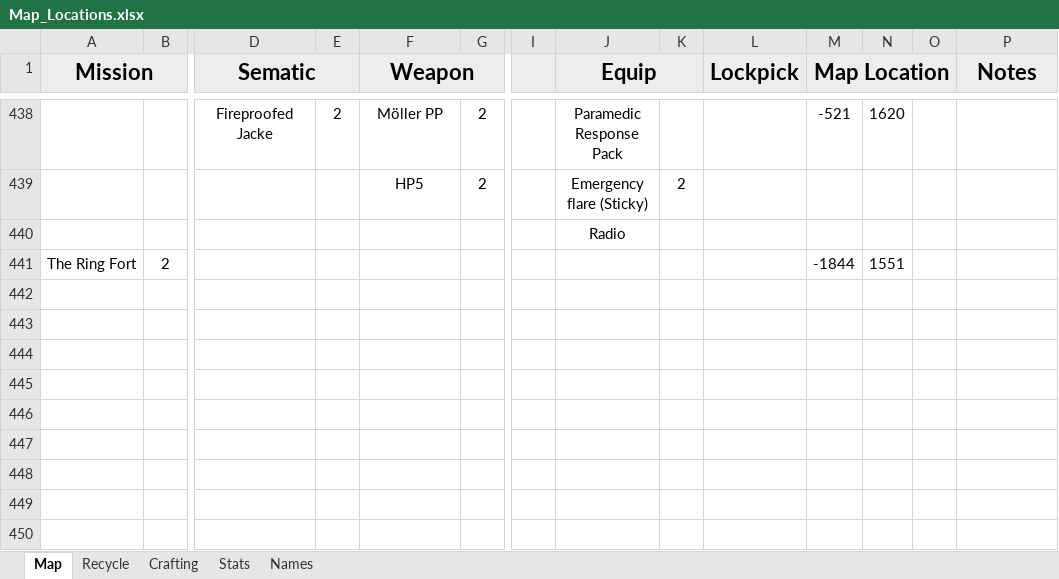
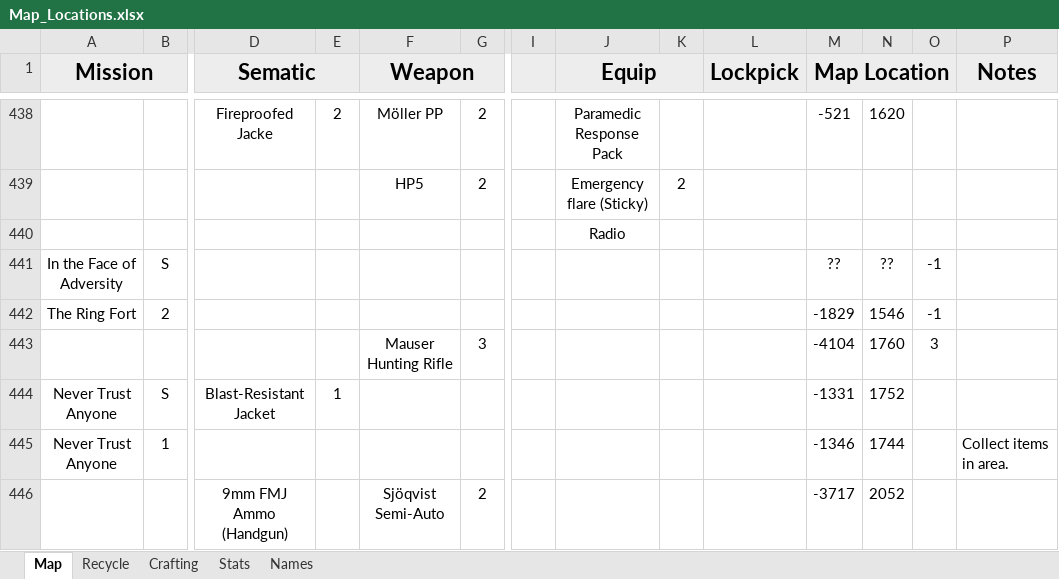
Before and after one commit to Tue-MaTocky/GenZero, an Excel workbook: Map_Locations.xlsx, sheet Map, drawn as a sheet; only a part is shown, gaps mark what is left out; values as stored, in another font and other column widths than the file's, no borders; addresses are those after the commit; rows hold the shown columns only; the diff names each change by its address in the sheet, - before the commit and + after, or states it on an @@ line.

Commit message:
9mm FMJ looted

```diff
--- a/Map_Locations.xlsx (sheet Map)
+++ b/Map_Locations.xlsx (sheet Map)
+row 441: In the Face of Adversity | S |  |  |  |  |  |  |  |  | ?? | ?? | -1
-M442 (Map Location): -1844
+M442 (Map Location): -1829
-N442: 1551
+N442: 1546
-O442: (empty)
+O442: -1
+row 443:  |  |  |  | Mauser Hunting Rifle | 3 |  |  |  |  | -4104 | 1760 | 3
+row 444: Never Trust Anyone | S | Blast-Resistant Jacket | 1 |  |  |  |  |  |  | -1331 | 1752
+row 445: Never Trust Anyone | 1 |  |  |  |  |  |  |  |  | -1346 | 1744 |  | Collect items in area.
+row 446:  |  | 9mm FMJ Ammo (Handgun) |  | Sjöqvist Semi-Auto | 2 |  |  |  |  | -3717 | 2052
```
Also changed, not shown: sheet Recycle.
